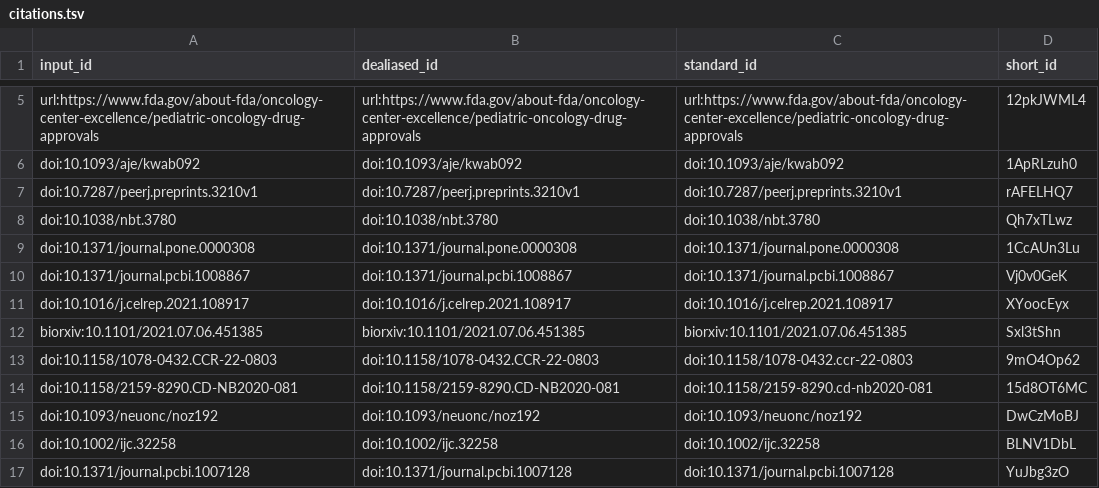
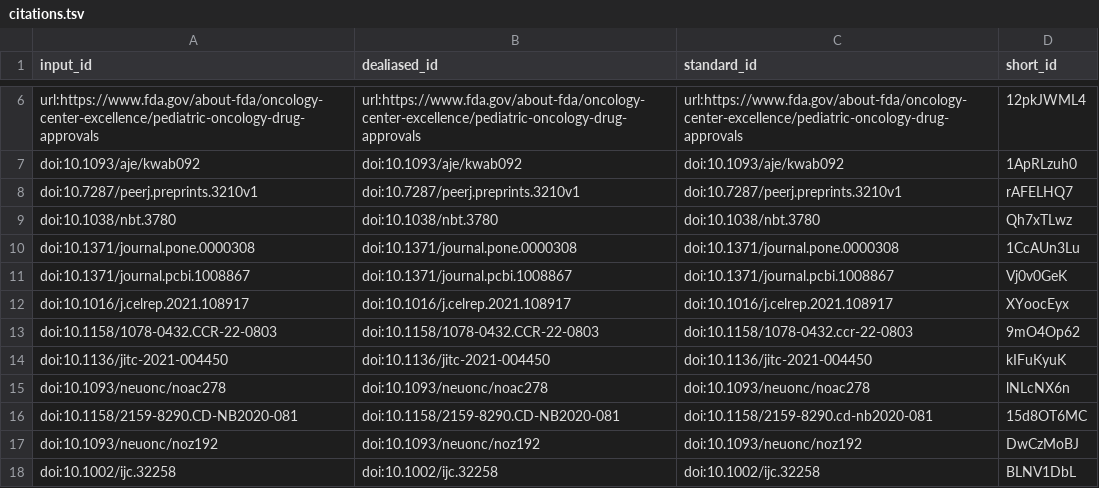
Before and after one commit to AlexsLemonade/OpenPBTA-manuscript, a TSV file: citations.tsv, drawn as a sheet; only a part is shown, gaps mark what is left out; the shorter side is filled out with more unchanged rows; the diff covers the shown part only.

```diff
--- a/citations.tsv
+++ b/citations.tsv
@@ -11,4 +12,5 @@ doi:10.1371/journal.pcbi.1008867	doi:10.1371/journal.pcbi.1008867	doi:10.1371/jo
 doi:10.1016/j.celrep.2021.108917	doi:10.1016/j.celrep.2021.108917	doi:10.1016/j.celrep.2021.108917	XYoocEyx
-biorxiv:10.1101/2021.07.06.451385	biorxiv:10.1101/2021.07.06.451385	biorxiv:10.1101/2021.07.06.451385	Sxl3tShn
 doi:10.1158/1078-0432.CCR-22-0803	doi:10.1158/1078-0432.CCR-22-0803	doi:10.1158/1078-0432.ccr-22-0803	9mO4Op62
+doi:10.1136/jitc-2021-004450	doi:10.1136/jitc-2021-004450	doi:10.1136/jitc-2021-004450	kIFuKyuK
+doi:10.1093/neuonc/noac278	doi:10.1093/neuonc/noac278	doi:10.1093/neuonc/noac278	lNLcNX6n
 doi:10.1158/2159-8290.CD-NB2020-081	doi:10.1158/2159-8290.CD-NB2020-081	doi:10.1158/2159-8290.cd-nb2020-081	15d8OT6MC
```
Also changed, not shown: 4 added rows and 4 moved rows elsewhere in this file, 7 other files.
